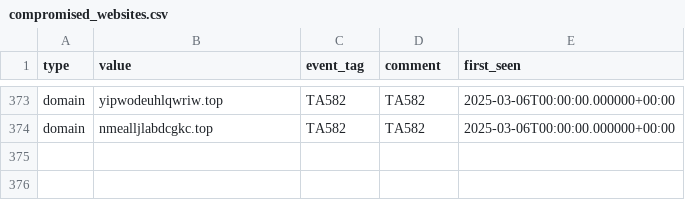
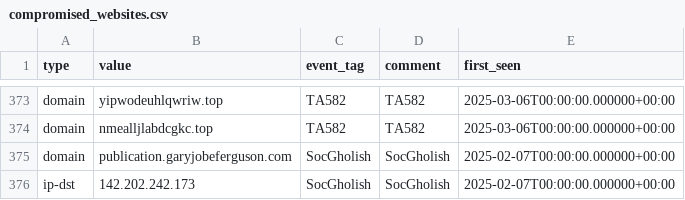
Before and after one commit to Gusty-Dusty/compromised_feeds, a CSV file: 30_days/compromised_websites.csv, drawn as a sheet; only a part is shown, gaps mark what is left out.

```diff
--- a/30_days/compromised_websites.csv
+++ b/30_days/compromised_websites.csv
@@ -374 +374,3 @@ type,value,event_tag,comment,first_seen
 "domain","nmealljlabdcgkc.top","TA582","TA582","2025-03-06T00:00:00.000000+00:00"
+"domain","publication.garyjobeferguson.com","SocGholish","SocGholish","2025-02-07T00:00:00.000000+00:00"
+"ip-dst","142.202.242.173","SocGholish","SocGholish","2025-02-07T00:00:00.000000+00:00"
```
Also changed, not shown: 7_days/compromised_websites.csv, 6 other files.
